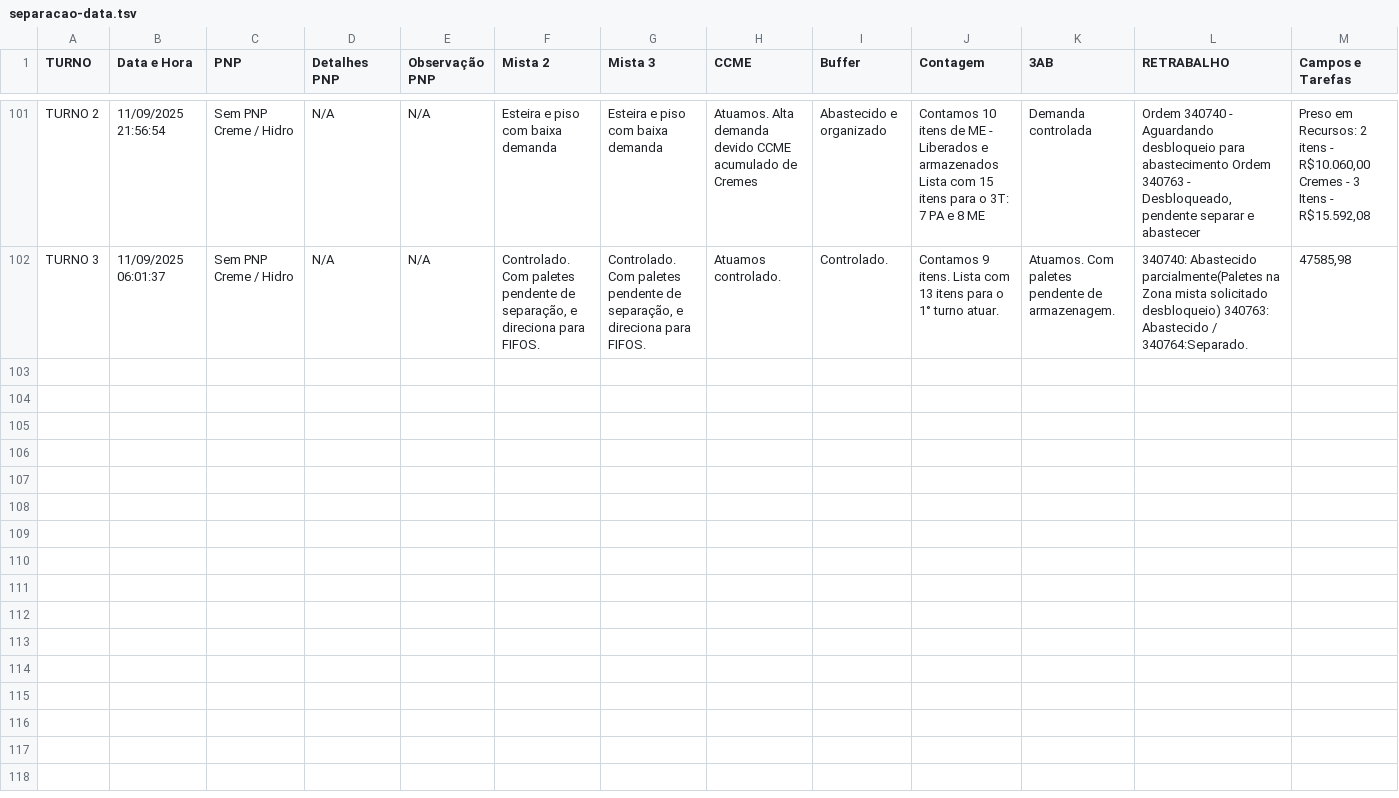
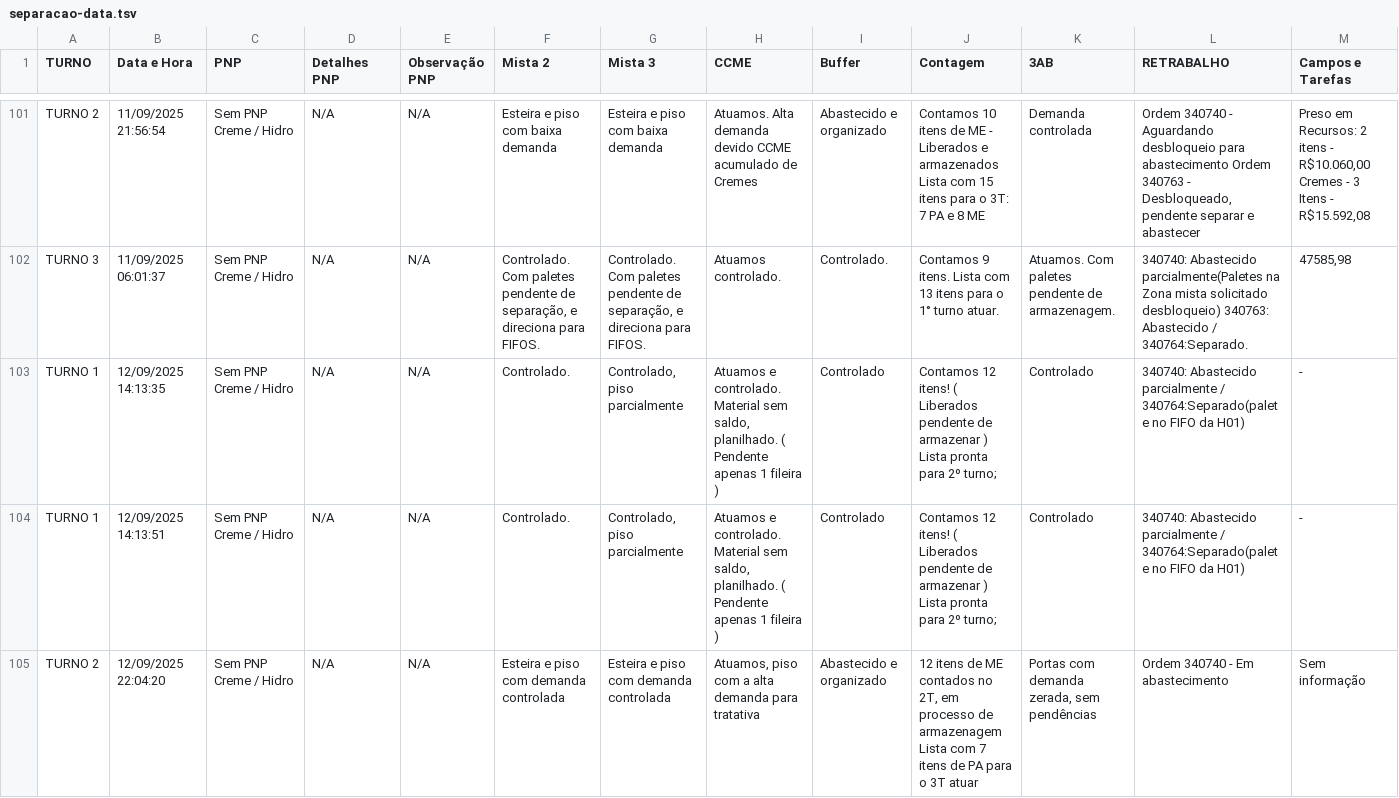
Before and after one commit to RelatorioGeral-Log-CAM/PassagemDeTurno, a TSV file: separacao-data.tsv, drawn as a sheet; only a part is shown, gaps mark what is left out; rows hold the shown columns only; the diff covers the shown part only; the diff names each change by its address in the sheet, - before the commit and + after, or states it on an @@ line.

```diff
--- a/separacao-data.tsv
+++ b/separacao-data.tsv
+row 103: TURNO 1 | 12/09/2025 14:13:35 | Sem PNP Creme / Hidro | N/A | N/A | Controlado. | Controlado, piso parcialmente | Atuamos e controlado. Material sem saldo, planilhado. ( Pendente apenas 1 fileira ) | Controlado | Contamos 12 itens! ( Liberados pendente de armazenar ) Lista pronta para 2º turno; | Controlado | 340740: Abastecido parcialmente / 340764:Separado(palete no FIFO da H01) | -
+row 104: TURNO 1 | 12/09/2025 14:13:51 | Sem PNP Creme / Hidro | N/A | N/A | Controlado. | Controlado, piso parcialmente | Atuamos e controlado. Material sem saldo, planilhado. ( Pendente apenas 1 fileira ) | Controlado | Contamos 12 itens! ( Liberados pendente de armazenar ) Lista pronta para 2º turno; | Controlado | 340740: Abastecido parcialmente / 340764:Separado(palete no FIFO da H01) | -
+row 105: TURNO 2 | 12/09/2025 22:04:20 | Sem PNP Creme / Hidro | N/A | N/A | Esteira e piso com demanda controlada | Esteira e piso com demanda controlada | Atuamos, piso com a alta demanda para tratativa | Abastecido e organizado | 12 itens de ME contados no 2T, em processo de armazenagem Lista com 7 itens de PA para o 3T atuar | Portas com demanda zerada, sem pendências | Ordem 340740 - Em abastecimento | Sem informação
```
Also changed, not shown: 6 added rows elsewhere in this file, armazem-estojos-data.tsv, expedicao-data.tsv, 3 other files.
